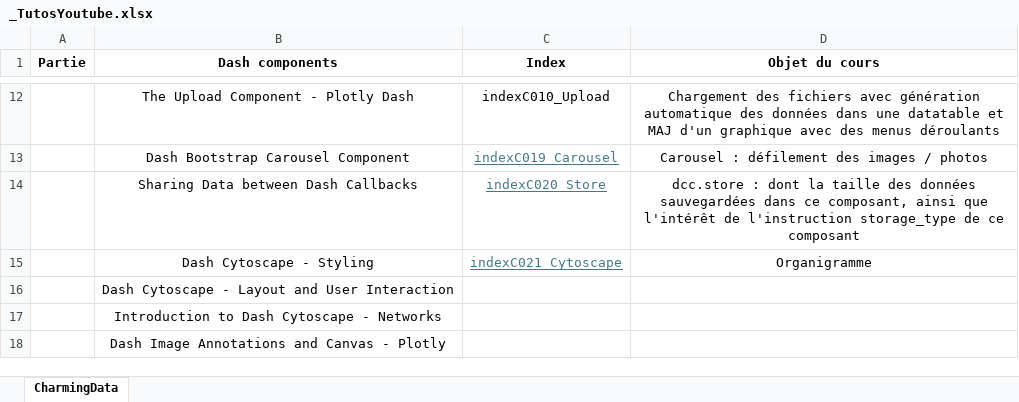
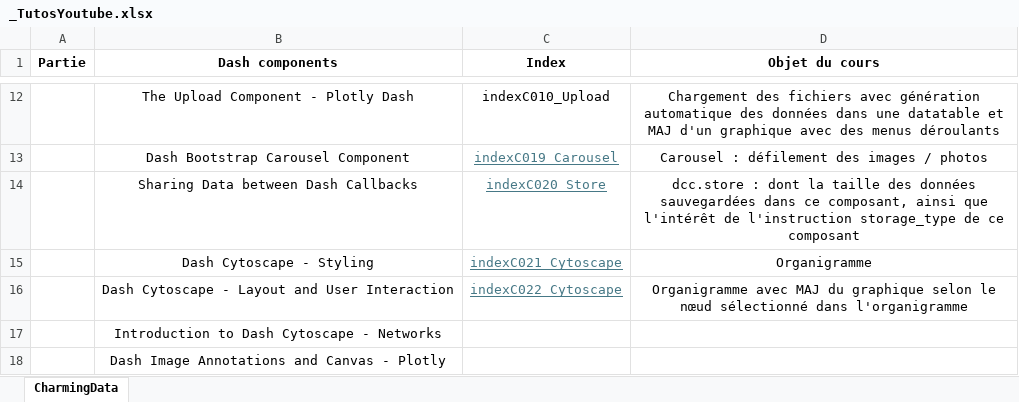
Before and after one commit to LeRoiFou/Dash, an Excel workbook: _TutosYoutube.xlsx, sheet CharmingData, drawn as a sheet; only a part is shown, gaps mark what is left out; values as stored, in another font and other column widths than the file's, no borders; the diff names each change by its address in the sheet, - before the commit and + after, or states it on an @@ line.

```diff
--- a/_TutosYoutube.xlsx (sheet CharmingData)
+++ b/_TutosYoutube.xlsx (sheet CharmingData)
-C16 (Index): (empty)
+C16 (Index): indexC022_Cytoscape
-D16 (Objet du cours): (empty)
+D16 (Objet du cours): Organigramme avec MAJ du graphique selon le nœud sélectionné dans l'organigramme
```
Also changed, not shown: 1 other file.
